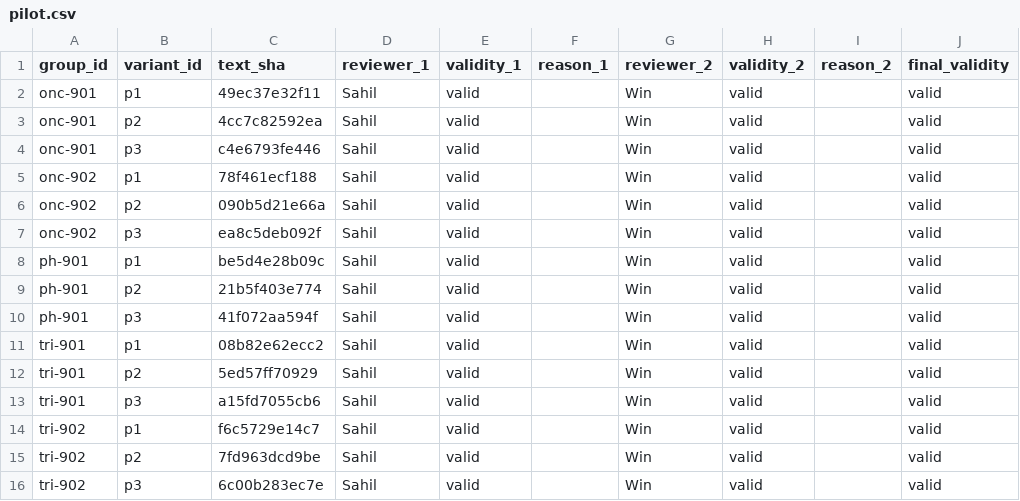
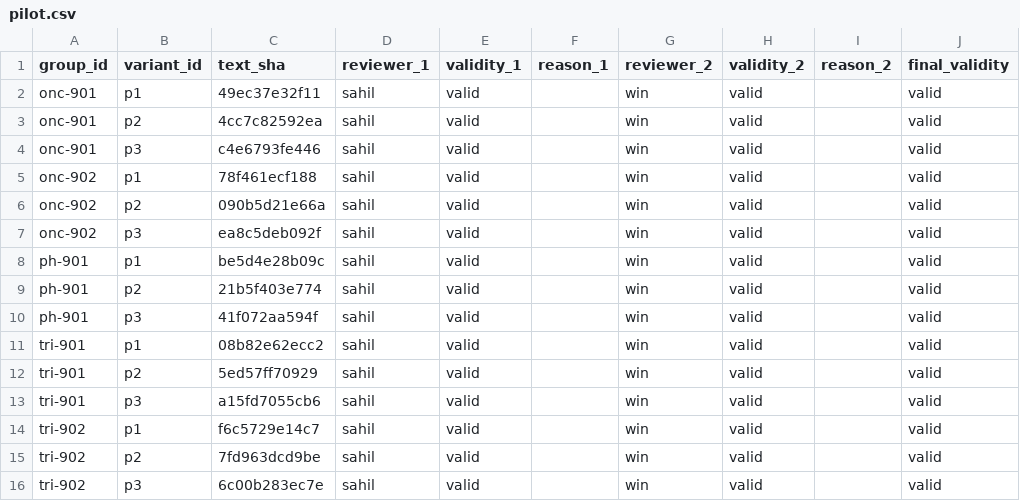
Before and after one commit to WinThant16/healthcare-llm-consistency-evaluation, a CSV file: data/decisions/paraphrase/pilot.csv, drawn as a sheet; only a part is shown; the diff names each change by its address in the sheet, - before the commit and + after, or states it on an @@ line.

Commit message:
Address PR review: output path export, LF/UTF-8 committed files, lowercase reviewer IDs, QC wording

```diff
--- a/data/decisions/paraphrase/pilot.csv
+++ b/data/decisions/paraphrase/pilot.csv
-D2:D16 (reviewer_1): Sahil
+D2:D16 (reviewer_1): sahil
-G2:G16 (reviewer_2): Win
+G2:G16 (reviewer_2): win
```
Also changed, not shown: 10 other files.
